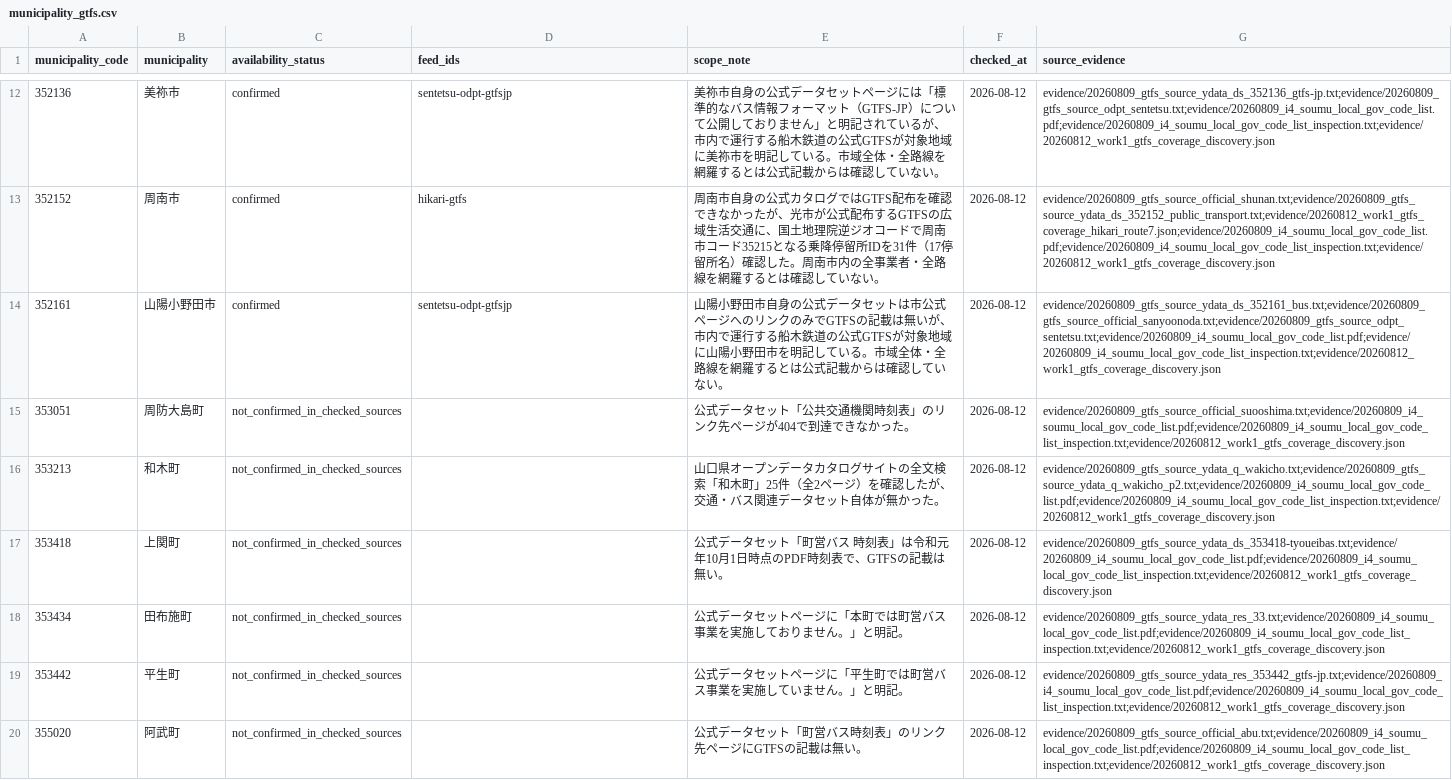
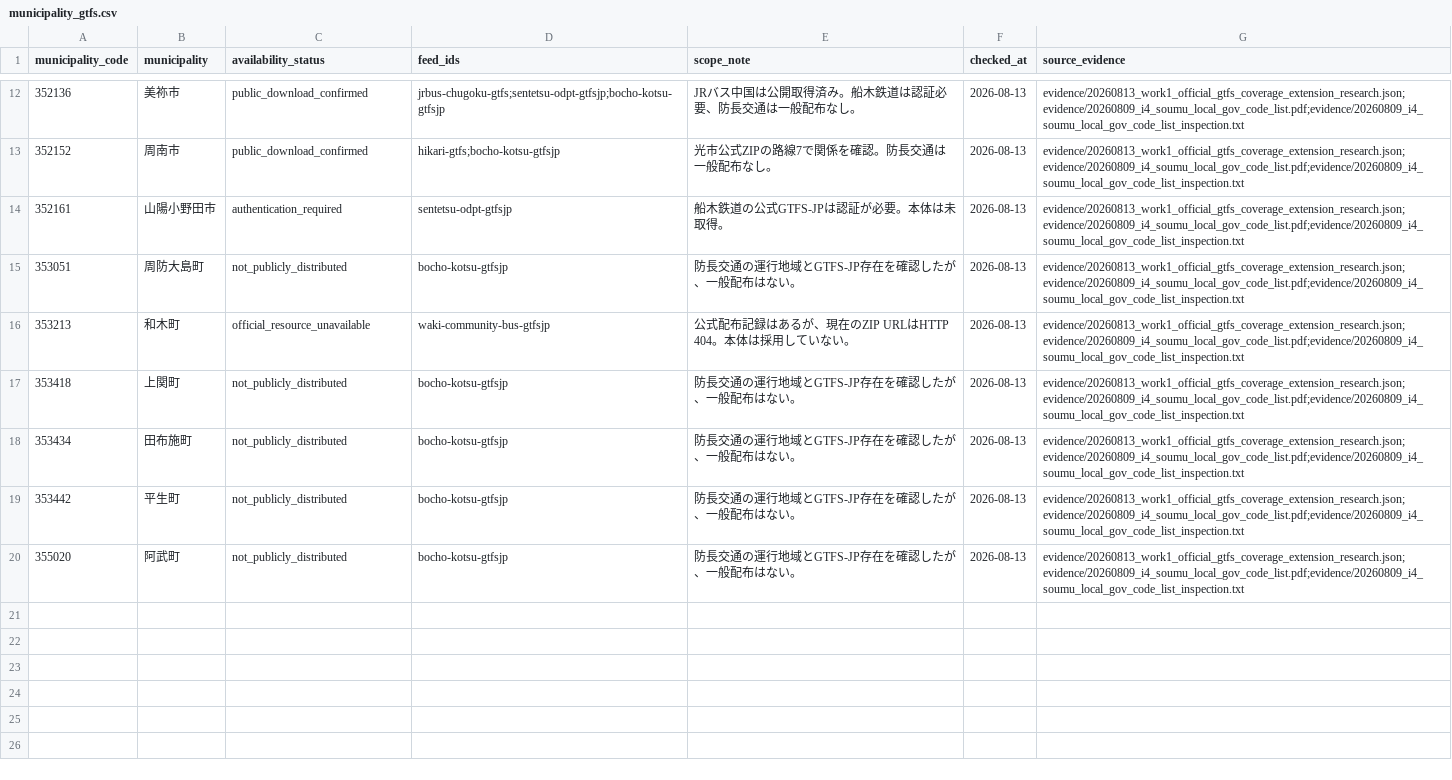
Before and after one commit to yyy-yuichi/yamaguchi-yusho-data, a CSV file: data/municipality_gtfs.csv, drawn as a sheet; only a part is shown, gaps mark what is left out; the diff covers the shown part only; the diff names each change by its address in the sheet, - before the commit and + after, or states it on an @@ line.

Commit message:
Expand official GTFS coverage states

```diff
--- a/data/municipality_gtfs.csv
+++ b/data/municipality_gtfs.csv
-C12:C13 (availability_status): confirmed
+C12:C13 (availability_status): public_download_confirmed
-D12 (feed_ids): sentetsu-odpt-gtfsjp
+D12 (feed_ids): jrbus-chugoku-gtfs;sentetsu-odpt-gtfsjp;bocho-kotsu-gtfsjp
-E12 (scope_note): 美祢市自身の公式データセットページには「標準的なバス情報フォーマット（GTFS-JP）について公開しておりません」と明記されているが、市内で運行する船木鉄道の公式GTFSが対象地域に美祢市を明記している。市域全体・全路線を網羅するとは公式記載からは確認していない。
+E12 (scope_note): JRバス中国は公開取得済み。船木鉄道は認証必要、防長交通は一般配布なし。
-F12:F20 (checked_at): 2026-08-12
+F12:F20 (checked_at): 2026-08-13
-G12 (source_evidence): evidence/20260809_gtfs_source_ydata_ds_352136_gtfs-jp.txt;evidence/20260809_gtfs_source_odpt_sentetsu.txt;evidence/20260809_i4_soumu_local_gov_code_list.pdf;evidence/20260809_i4_soumu_local_gov_code_list_inspection.txt;evidence/20260812_work1_gtfs_coverage_discovery.json
+G12 (source_evidence): evidence/20260813_work1_official_gtfs_coverage_extension_research.json;evidence/20260809_i4_soumu_local_gov_code_list.pdf;evidence/20260809_i4_soumu_local_gov_code_list_inspection.txt
-D13 (feed_ids): hikari-gtfs
+D13 (feed_ids): hikari-gtfs;bocho-kotsu-gtfsjp
-E13 (scope_note): 周南市自身の公式カタログではGTFS配布を確認できなかったが、光市が公式配布するGTFSの広域生活交通に、国土地理院逆ジオコードで周南市コード35215となる乗降停留所IDを31件（17停留所名）確認した。周南市内の全事業者・全路線を網羅するとは確認していない。
+E13 (scope_note): 光市公式ZIPの路線7で関係を確認。防長交通は一般配布なし。
-G13 (source_evidence): evidence/20260809_gtfs_source_official_shunan.txt;evidence/20260809_gtfs_source_ydata_ds_352152_public_transport.txt;evidence/20260812_work1_gtfs_coverage_hikari_route7.json;evidence/20260809_i4_soumu_local_gov_code_list.pdf;evidence/20260809_i4_soumu_local_gov_code_list_inspection.txt;evidence/20260812_work1_gtfs_coverage_discovery.json
+G13 (source_evidence): evidence/20260813_work1_official_gtfs_coverage_extension_research.json;evidence/20260809_i4_soumu_local_gov_code_list.pdf;evidence/20260809_i4_soumu_local_gov_code_list_inspection.txt
-C14 (availability_status): confirmed
+C14 (availability_status): authentication_required
-E14 (scope_note): 山陽小野田市自身の公式データセットは市公式ページへのリンクのみでGTFSの記載は無いが、市内で運行する船木鉄道の公式GTFSが対象地域に山陽小野田市を明記している。市域全体・全路線を網羅するとは公式記載からは確認していない。
+E14 (scope_note): 船木鉄道の公式GTFS-JPは認証が必要。本体は未取得。
-G14 (source_evidence): evidence/20260809_gtfs_source_ydata_ds_352161_bus.txt;evidence/20260809_gtfs_source_official_sanyoonoda.txt;evidence/20260809_gtfs_source_odpt_sentetsu.txt;evidence/20260809_i4_soumu_local_gov_code_list.pdf;evidence/20260809_i4_soumu_local_gov_code_list_inspection.txt;evidence/20260812_work1_gtfs_coverage_discovery.json
+G14 (source_evidence): evidence/20260813_work1_official_gtfs_coverage_extension_research.json;evidence/20260809_i4_soumu_local_gov_code_list.pdf;evidence/20260809_i4_soumu_local_gov_code_list_inspection.txt
-C15 (availability_status): not_confirmed_in_checked_sources
+C15 (availability_status): not_publicly_distributed
-D15 (feed_ids): (empty)
+D15 (feed_ids): bocho-kotsu-gtfsjp
-E15 (scope_note): 公式データセット「公共交通機関時刻表」のリンク先ページが404で到達できなかった。
+E15 (scope_note): 防長交通の運行地域とGTFS-JP存在を確認したが、一般配布はない。
-G15 (source_evidence): evidence/20260809_gtfs_source_official_suooshima.txt;evidence/20260809_i4_soumu_local_gov_code_list.pdf;evidence/20260809_i4_soumu_local_gov_code_list_inspection.txt;evidence/20260812_work1_gtfs_coverage_discovery.json
+G15 (source_evidence): evidence/20260813_work1_official_gtfs_coverage_extension_research.json;evidence/20260809_i4_soumu_local_gov_code_list.pdf;evidence/20260809_i4_soumu_local_gov_code_list_inspection.txt
-C16 (availability_status): not_confirmed_in_checked_sources
+C16 (availability_status): official_resource_unavailable
-D16 (feed_ids): (empty)
+D16 (feed_ids): waki-community-bus-gtfsjp
-E16 (scope_note): 山口県オープンデータカタログサイトの全文検索「和木町」25件（全2ページ）を確認したが、交通・バス関連データセット自体が無かった。
+E16 (scope_note): 公式配布記録はあるが、現在のZIP URLはHTTP 404。本体は採用していない。
-G16 (source_evidence): evidence/20260809_gtfs_source_ydata_q_wakicho.txt;evidence/20260809_gtfs_source_ydata_q_wakicho_p2.txt;evidence/20260809_i4_soumu_local_gov_code_list.pdf;evidence/20260809_i4_soumu_local_gov_code_list_inspection.txt;evidence/20260812_work1_gtfs_coverage_discovery.json
+G16 (source_evidence): evidence/20260813_work1_official_gtfs_coverage_extension_research.json;evidence/20260809_i4_soumu_local_gov_code_list.pdf;evidence/20260809_i4_soumu_local_gov_code_list_inspection.txt
-C17:C20 (availability_status): not_confirmed_in_checked_sources
+C17:C20 (availability_status): not_publicly_distributed
-D17:D20 (feed_ids): (empty)
+D17:D20 (feed_ids): bocho-kotsu-gtfsjp
-E17 (scope_note): 公式データセット「町営バス 時刻表」は令和元年10月1日時点のPDF時刻表で、GTFSの記載は無い。
+E17 (scope_note): 防長交通の運行地域とGTFS-JP存在を確認したが、一般配布はない。
-G17 (source_evidence): evidence/20260809_gtfs_source_ydata_ds_353418-tyoueibas.txt;evidence/20260809_i4_soumu_local_gov_code_list.pdf;evidence/20260809_i4_soumu_local_gov_code_list_inspection.txt;evidence/20260812_work1_gtfs_coverage_discovery.json
+G17 (source_evidence): evidence/20260813_work1_official_gtfs_coverage_extension_research.json;evidence/20260809_i4_soumu_local_gov_code_list.pdf;evidence/20260809_i4_soumu_local_gov_code_list_inspection.txt
-E18 (scope_note): 公式データセットページに「本町では町営バス事業を実施しておりません。」と明記。
+E18 (scope_note): 防長交通の運行地域とGTFS-JP存在を確認したが、一般配布はない。
-G18 (source_evidence): evidence/20260809_gtfs_source_ydata_res_33.txt;evidence/20260809_i4_soumu_local_gov_code_list.pdf;evidence/20260809_i4_soumu_local_gov_code_list_inspection.txt;evidence/20260812_work1_gtfs_coverage_discovery.json
+G18 (source_evidence): evidence/20260813_work1_official_gtfs_coverage_extension_research.json;evidence/20260809_i4_soumu_local_gov_code_list.pdf;evidence/20260809_i4_soumu_local_gov_code_list_inspection.txt
-E19 (scope_note): 公式データセットページに「平生町では町営バス事業を実施していません。」と明記。
+E19 (scope_note): 防長交通の運行地域とGTFS-JP存在を確認したが、一般配布はない。
-G19 (source_evidence): evidence/20260809_gtfs_source_ydata_res_353442_gtfs-jp.txt;evidence/20260809_i4_soumu_local_gov_code_list.pdf;evidence/20260809_i4_soumu_local_gov_code_list_inspection.txt;evidence/20260812_work1_gtfs_coverage_discovery.json
+G19 (source_evidence): evidence/20260813_work1_official_gtfs_coverage_extension_research.json;evidence/20260809_i4_soumu_local_gov_code_list.pdf;evidence/20260809_i4_soumu_local_gov_code_list_inspection.txt
-E20 (scope_note): 公式データセット「町営バス時刻表」のリンク先ページにGTFSの記載は無い。
+E20 (scope_note): 防長交通の運行地域とGTFS-JP存在を確認したが、一般配布はない。
-G20 (source_evidence): evidence/20260809_gtfs_source_official_abu.txt;evidence/20260809_i4_soumu_local_gov_code_list.pdf;evidence/20260809_i4_soumu_local_gov_code_list_inspection.txt;evidence/20260812_work1_gtfs_coverage_discovery.json
+G20 (source_evidence): evidence/20260813_work1_official_gtfs_coverage_extension_research.json;evidence/20260809_i4_soumu_local_gov_code_list.pdf;evidence/20260809_i4_soumu_local_gov_code_list_inspection.txt
```
Also changed, not shown: 48 edited cells elsewhere in this file, data/gtfs_feeds.csv, 27 other files.
